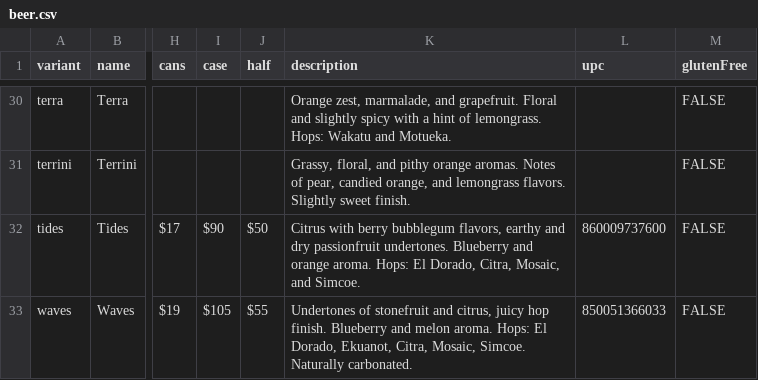
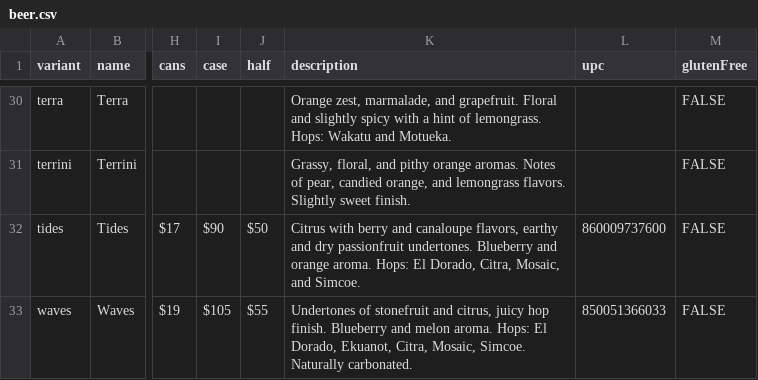
Before and after one commit to lolevbeer/site, a CSV file: _data/beer.csv, drawn as a sheet; only a part is shown, gaps mark what is left out; the diff names each change by its address in the sheet, - before the commit and + after, or states it on an @@ line.

Commit message:
Sync Data from google sheets

```diff
--- a/_data/beer.csv
+++ b/_data/beer.csv
-K32 (description): …with berry bubblegum flavors, earthy…
+K32 (description): …with berry and canaloupe flavors, earthy…
```
Also changed, not shown: _data/menu.csv.
